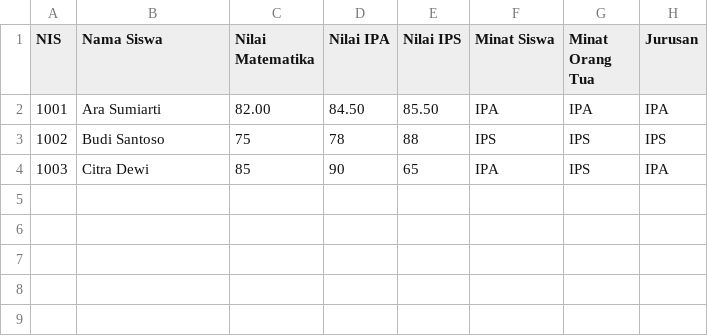
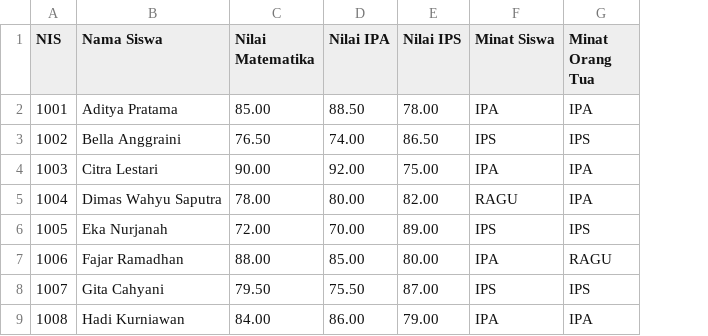
Before and after one commit to DayatTitikKoma/sman1mirit_spk, a CSV file: public/templates/template_import.csv, drawn as a sheet; removed rows and columns are numbered as before the commit, all else as after; the diff names each change by its address in the sheet, - before the commit and + after, or states it on an @@ line.

Commit message:
Enhance CSV template download with Excel-ready UTF-8 BOM and neat table preview

```diff
--- a/public/templates/template_import.csv
+++ b/public/templates/template_import.csv
-column H (Jurusan), rows 2-4: IPA | IPS | IPA
-B2 (Nama Siswa): Ara Sumiarti
+B2 (Nama Siswa): Aditya Pratama
-C2 (Nilai Matematika): 82.00
+C2 (Nilai Matematika): 85.00
-D2 (Nilai IPA): 84.50
+D2 (Nilai IPA): 88.50
-E2 (Nilai IPS): 85.50
+E2 (Nilai IPS): 78.00
-B3 (Nama Siswa): Budi Santoso
+B3 (Nama Siswa): Bella Anggraini
-C3 (Nilai Matematika): 75
+C3 (Nilai Matematika): 76.50
-D3 (Nilai IPA): 78
+D3 (Nilai IPA): 74.00
-E3 (Nilai IPS): 88
+E3 (Nilai IPS): 86.50
-B4 (Nama Siswa): Citra Dewi
+B4 (Nama Siswa): Citra Lestari
-C4 (Nilai Matematika): 85
+C4 (Nilai Matematika): 90.00
-D4 (Nilai IPA): 90
+D4 (Nilai IPA): 92.00
-E4 (Nilai IPS): 65
+E4 (Nilai IPS): 75.00
-G4 (Minat Orang Tua): IPS
+G4 (Minat Orang Tua): IPA
+row 5: 1004 | Dimas Wahyu Saputra | 78.00 | 80.00 | 82.00 | RAGU | IPA
+row 6: 1005 | Eka Nurjanah | 72.00 | 70.00 | 89.00 | IPS | IPS
+row 7: 1006 | Fajar Ramadhan | 88.00 | 85.00 | 80.00 | IPA | RAGU
+row 8: 1007 | Gita Cahyani | 79.50 | 75.50 | 87.00 | IPS | IPS
+row 9: 1008 | Hadi Kurniawan | 84.00 | 86.00 | 79.00 | IPA | IPA
```
Also changed, not shown: 2 other files.
